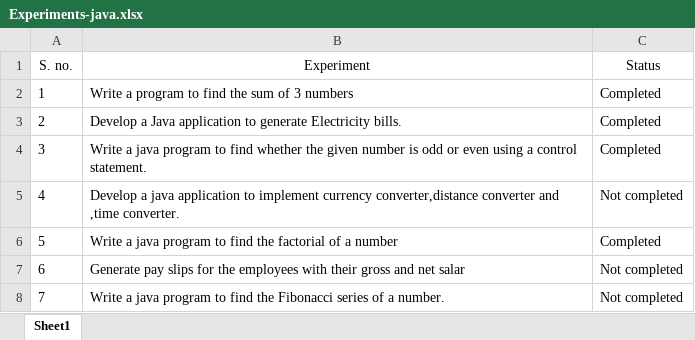
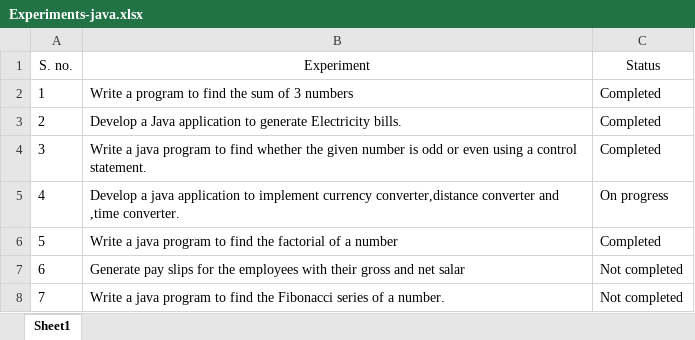
Before and after one commit to libertarian-senthil/OOPS-JAVA-LAB, an Excel workbook: Docx/Experiments-java.xlsx, sheet Sheet1, drawn as a sheet; only a part is shown; values as stored, in another font and other column widths than the file's, no borders; conditional formats not drawn; the diff names each change by its address in the sheet, - before the commit and + after, or states it on an @@ line.

Commit message:
Excel -updated

```diff
--- a/Docx/Experiments-java.xlsx (sheet Sheet1)
+++ b/Docx/Experiments-java.xlsx (sheet Sheet1)
-C5 (Status): Not completed
+C5 (Status): On progress
```
